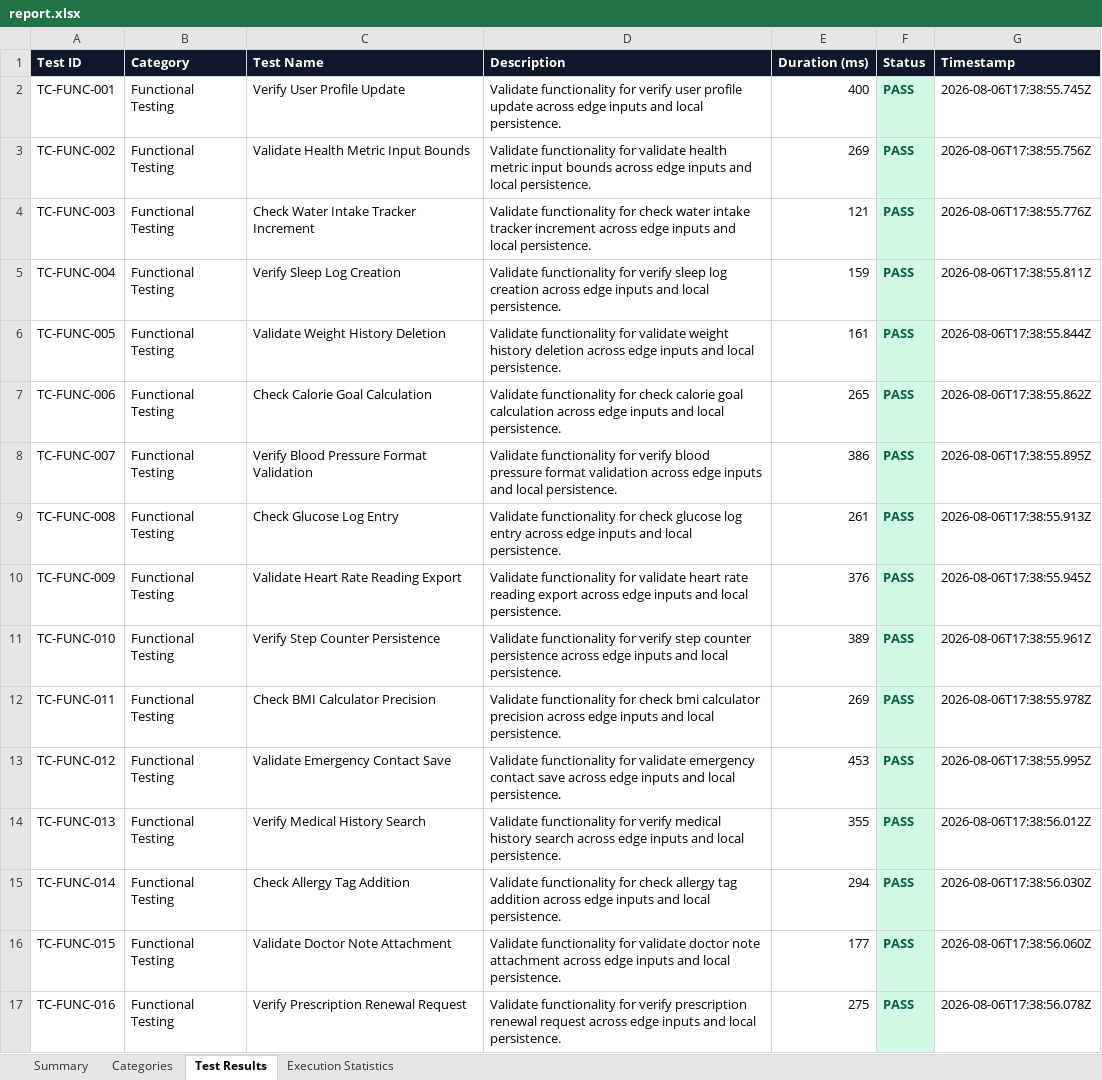
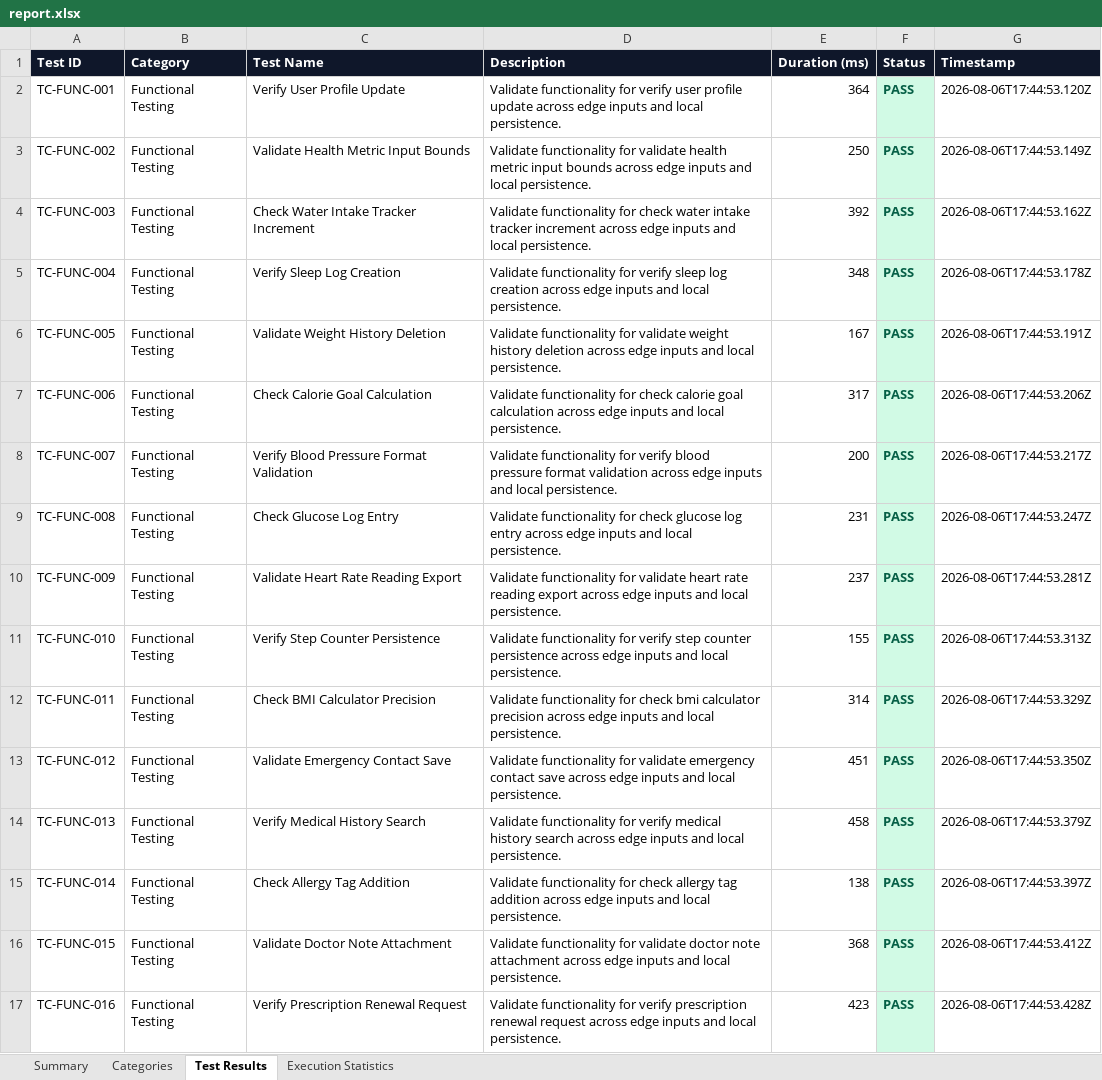
Before and after one commit to palurupravalika/Healthlog-App, an Excel workbook: HealthLog-Appium/report.xlsx, sheet Test Results, drawn as a sheet; only a part is shown; values as stored, in another font and other column widths than the file's, no borders; the diff covers the shown part only; the diff names each change by its address in the sheet, - before the commit and + after, or states it on an @@ line.

```diff
--- a/HealthLog-Appium/report.xlsx (sheet Test Results)
+++ b/HealthLog-Appium/report.xlsx (sheet Test Results)
-E2 (Duration (ms)): 400
+E2 (Duration (ms)): 364
-G2 (Timestamp): 2026-08-06T17:38:55.745Z
+G2 (Timestamp): 2026-08-06T17:44:53.120Z
-E3 (Duration (ms)): 269
+E3 (Duration (ms)): 250
-G3 (Timestamp): 2026-08-06T17:38:55.756Z
+G3 (Timestamp): 2026-08-06T17:44:53.149Z
-E4 (Duration (ms)): 121
+E4 (Duration (ms)): 392
-G4 (Timestamp): 2026-08-06T17:38:55.776Z
+G4 (Timestamp): 2026-08-06T17:44:53.162Z
-E5 (Duration (ms)): 159
+E5 (Duration (ms)): 348
-G5 (Timestamp): 2026-08-06T17:38:55.811Z
+G5 (Timestamp): 2026-08-06T17:44:53.178Z
-E6 (Duration (ms)): 161
+E6 (Duration (ms)): 167
-G6 (Timestamp): 2026-08-06T17:38:55.844Z
+G6 (Timestamp): 2026-08-06T17:44:53.191Z
-E7 (Duration (ms)): 265
+E7 (Duration (ms)): 317
-G7 (Timestamp): 2026-08-06T17:38:55.862Z
+G7 (Timestamp): 2026-08-06T17:44:53.206Z
-E8 (Duration (ms)): 386
+E8 (Duration (ms)): 200
-G8 (Timestamp): 2026-08-06T17:38:55.895Z
+G8 (Timestamp): 2026-08-06T17:44:53.217Z
-E9 (Duration (ms)): 261
+E9 (Duration (ms)): 231
-G9 (Timestamp): 2026-08-06T17:38:55.913Z
+G9 (Timestamp): 2026-08-06T17:44:53.247Z
-E10 (Duration (ms)): 376
+E10 (Duration (ms)): 237
-G10 (Timestamp): 2026-08-06T17:38:55.945Z
+G10 (Timestamp): 2026-08-06T17:44:53.281Z
-E11 (Duration (ms)): 389
+E11 (Duration (ms)): 155
-G11 (Timestamp): 2026-08-06T17:38:55.961Z
+G11 (Timestamp): 2026-08-06T17:44:53.313Z
-E12 (Duration (ms)): 269
+E12 (Duration (ms)): 314
-G12 (Timestamp): 2026-08-06T17:38:55.978Z
+G12 (Timestamp): 2026-08-06T17:44:53.329Z
-E13 (Duration (ms)): 453
+E13 (Duration (ms)): 451
-G13 (Timestamp): 2026-08-06T17:38:55.995Z
+G13 (Timestamp): 2026-08-06T17:44:53.350Z
-E14 (Duration (ms)): 355
+E14 (Duration (ms)): 458
-G14 (Timestamp): 2026-08-06T17:38:56.012Z
+G14 (Timestamp): 2026-08-06T17:44:53.379Z
-E15 (Duration (ms)): 294
+E15 (Duration (ms)): 138
-G15 (Timestamp): 2026-08-06T17:38:56.030Z
+G15 (Timestamp): 2026-08-06T17:44:53.397Z
-E16 (Duration (ms)): 177
+E16 (Duration (ms)): 368
-G16 (Timestamp): 2026-08-06T17:38:56.060Z
+G16 (Timestamp): 2026-08-06T17:44:53.412Z
-E17 (Duration (ms)): 275
+E17 (Duration (ms)): 423
-G17 (Timestamp): 2026-08-06T17:38:56.078Z
+G17 (Timestamp): 2026-08-06T17:44:53.428Z
```
Also changed, not shown: 968 edited cells elsewhere in this sheet, sheet Categories, sheet Execution Statistics, sheet Summary, HealthLog-Appium/reports/report.xlsx, 20 other files.
